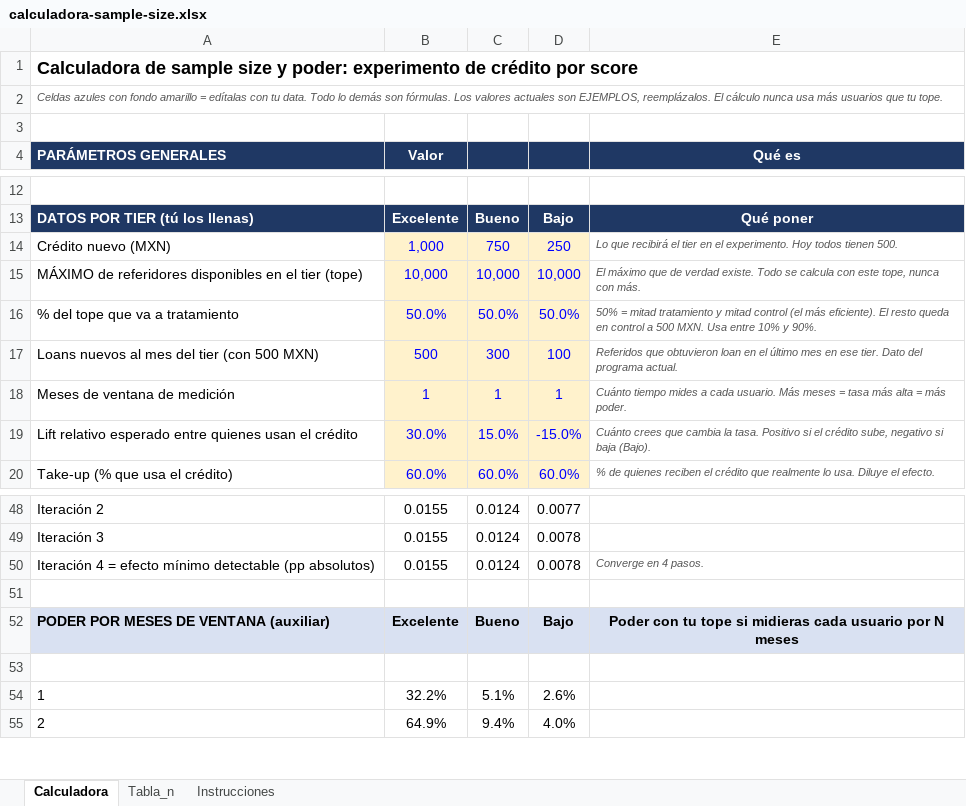
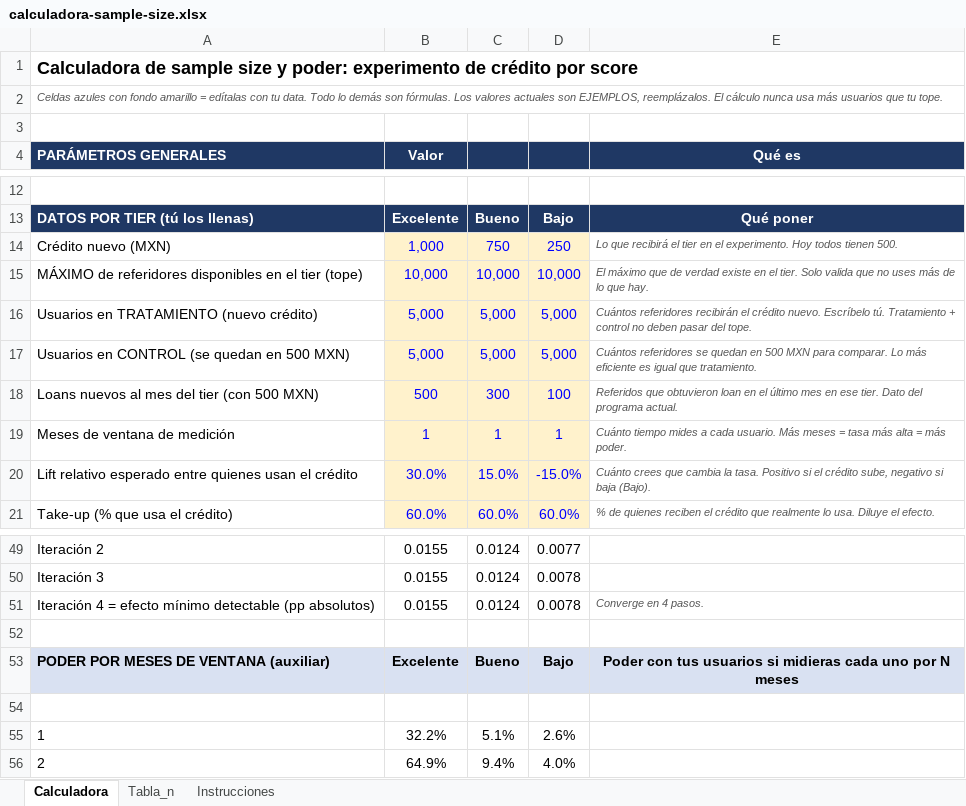
Before and after one commit to dvillasisr-lab/claude, an Excel workbook: calculadora-sample-size.xlsx, sheet Calculadora, drawn as a sheet; only a part is shown, gaps mark what is left out; values as stored, in another font and other column widths than the file's, no borders; conditional formats not drawn; removed rows and columns are numbered as before the commit, all else as after; the diff covers the shown part only; the diff names each change by its address in the sheet, - before the commit and + after, or states it on an @@ line.

```diff
--- a/calculadora-sample-size.xlsx (sheet Calculadora)
+++ b/calculadora-sample-size.xlsx (sheet Calculadora)
-E15 (Qué es): …de verdad existe. Todo se calcula con este tope, nunca con más.
+E15 (Qué es): …de verdad existe en el tier. Solo valida que no uses más de lo que hay.
-row 16: % del tope que va a tratamiento | 50.0% | 50.0% | 50.0% | 50% = mitad tratamiento y mitad control (el más eficiente). El resto queda en control a 500 MXN. Usa entre 10% y 90%.
+row 16: Usuarios en TRATAMIENTO (nuevo crédito) | 5,000 | 5,000 | 5,000 | Cuántos referidores recibirán el crédito nuevo. Escríbelo tú. Tratamiento + control no deben pasar del tope.
+row 17: Usuarios en CONTROL (se quedan en 500 MXN) | 5,000 | 5,000 | 5,000 | Cuántos referidores se quedan en 500 MXN para comparar. Lo más eficiente es igual que tratamiento.
@@ column A (PARÁMETROS GENERALES) renumbered from row 23 down @@
-E53 (Qué es): Poder con tu tope si midieras cada usuario por N…
+E53 (Qué es): Poder con tus usuarios si midieras cada uno por N…
```
Also changed, not shown: 2 added rows, 2 removed rows and 8 edited cells elsewhere in this sheet, sheet Instrucciones, formulas that keep their value.
